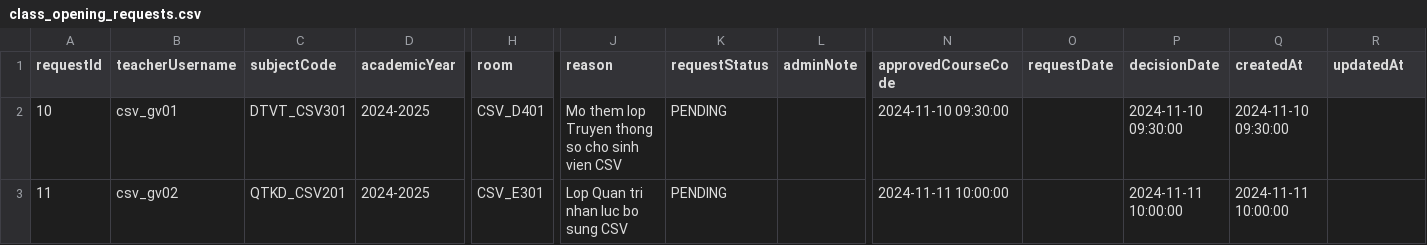
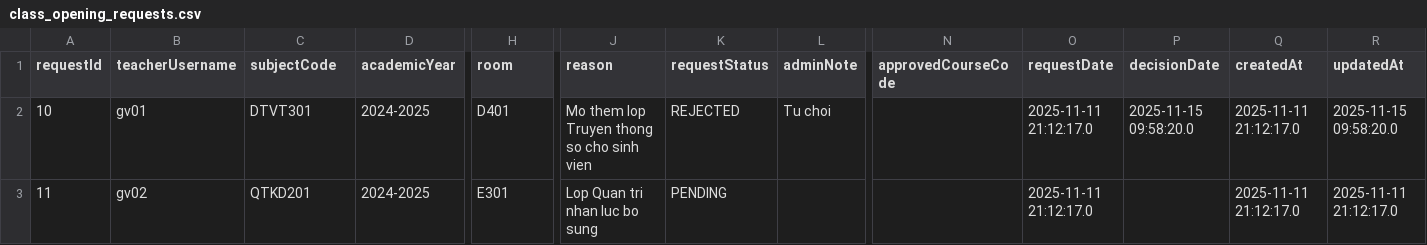
Before and after one commit to vcongggggg/PBL4, a CSV file: data/csv/class_opening_requests.csv, drawn as a sheet; only a part is shown, gaps mark what is left out; the diff names each change by its address in the sheet, - before the commit and + after, or states it on an @@ line.

```diff
--- a/data/csv/class_opening_requests.csv
+++ b/data/csv/class_opening_requests.csv
-B2 (teacherUsername): csv_gv01
+B2 (teacherUsername): gv01
-C2 (subjectCode): DTVT_CSV301
+C2 (subjectCode): DTVT301
-H2 (room): CSV_D401
+H2 (room): D401
-J2 (reason): Mo them lop Truyen thong so cho sinh vien CSV
+J2 (reason): Mo them lop Truyen thong so cho sinh vien
-K2 (requestStatus): PENDING
+K2 (requestStatus): REJECTED
-L2 (adminNote): (empty)
+L2 (adminNote): Tu choi
-N2 (approvedCourseCode): 2024-11-10 09:30:00
+N2 (approvedCourseCode): (empty)
-O2:O3 (requestDate): (empty)
+O2:O3 (requestDate): 2025-11-11 21:12:17.0
-P2 (decisionDate): 2024-11-10 09:30:00
+P2 (decisionDate): 2025-11-15 09:58:20.0
-Q2 (createdAt): 2024-11-10 09:30:00
+Q2 (createdAt): 2025-11-11 21:12:17.0
-R2 (updatedAt): (empty)
+R2 (updatedAt): 2025-11-15 09:58:20.0
-B3 (teacherUsername): csv_gv02
+B3 (teacherUsername): gv02
-C3 (subjectCode): QTKD_CSV201
+C3 (subjectCode): QTKD201
-H3 (room): CSV_E301
+H3 (room): E301
-J3 (reason): Lop Quan tri nhan luc bo sung CSV
+J3 (reason): Lop Quan tri nhan luc bo sung
-N3 (approvedCourseCode): 2024-11-11 10:00:00
+N3 (approvedCourseCode): (empty)
-P3 (decisionDate): 2024-11-11 10:00:00
+P3 (decisionDate): (empty)
-Q3 (createdAt): 2024-11-11 10:00:00
+Q3 (createdAt): 2025-11-11 21:12:17.0
-R3 (updatedAt): (empty)
+R3 (updatedAt): 2025-11-11 21:12:17.0
```
Also changed, not shown: data/csv/classes.csv, data/csv/grades.csv, 28 other files.
